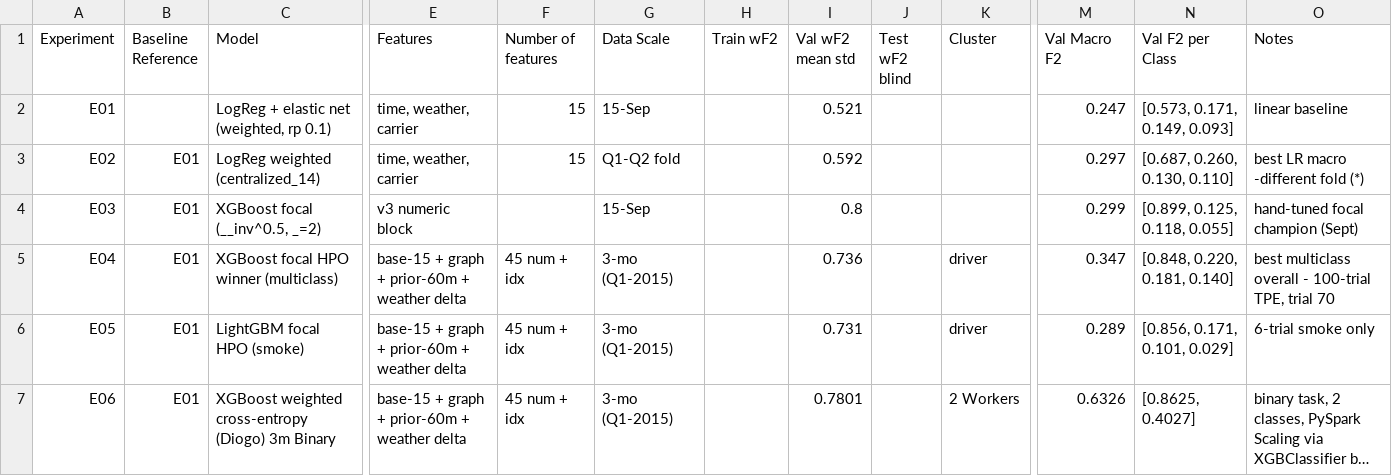
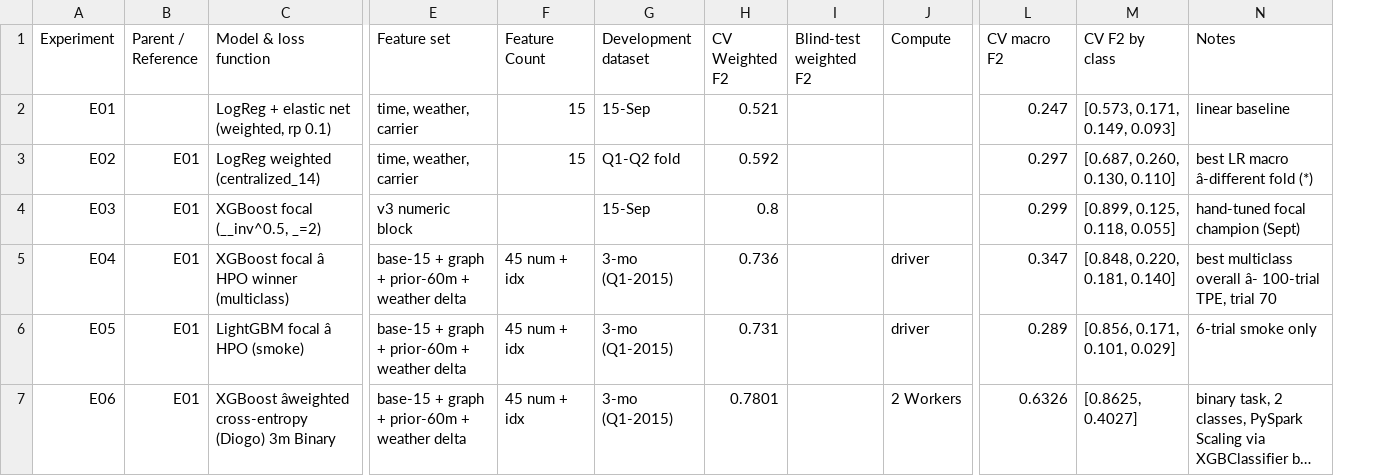
Before and after one commit to emilyrjames/datasci261-phase-1-plots, a CSV file: experiment_table.csv, drawn as a sheet; only a part is shown, gaps mark what is left out; long unchanged cells end in …; removed rows and columns are numbered as before the commit, all else as after; the diff covers the shown part only; the diff names each change by its address in the sheet, - before the commit and + after, or states it on an @@ line.

Commit message:
reformat columns

```diff
--- a/experiment_table.csv
+++ b/experiment_table.csv
-column H (Train wF2), empty
-column J (Test wF2 blind), empty
+column I (Blind-test weighted F2), empty
-B1: Baseline Reference
+B1: Parent / Reference
-C1: Model
+C1: Model & loss function
-E1: Features
+E1: Feature set
-F1: Number of features
+F1: Feature Count
-G1: Data Scale
+G1: Development dataset
-H1: Val wF2 mean std
+H1: CV Weighted F2
-J1: Cluster
+J1: Compute
-L1: Val Macro F2
+L1: CV macro F2
-M1: Val F2 per Class
+M1: CV F2 by class
-N3 (Notes): best LR macro -different fold (*)
+N3 (Notes): best LR macro â-different fold (*)
-C5 (Model & loss function): XGBoost focal HPO winner (multiclass)
+C5 (Model & loss function): XGBoost focal â HPO winner (multiclass)
-N5 (Notes): …multiclass overall - 100-trial TPE,…
+N5 (Notes): …multiclass overall â- 100-trial TPE,…
-C6 (Model & loss function): LightGBM focal HPO (smoke)
+C6 (Model & loss function): LightGBM focal â HPO (smoke)
-C7 (Model & loss function): XGBoost weighted cross-entropy (Diogo)…
+C7 (Model & loss function): XGBoost âweighted cross-entropy (Diogo)…
```
Also changed, not shown: 6 edited cells elsewhere in this file.
